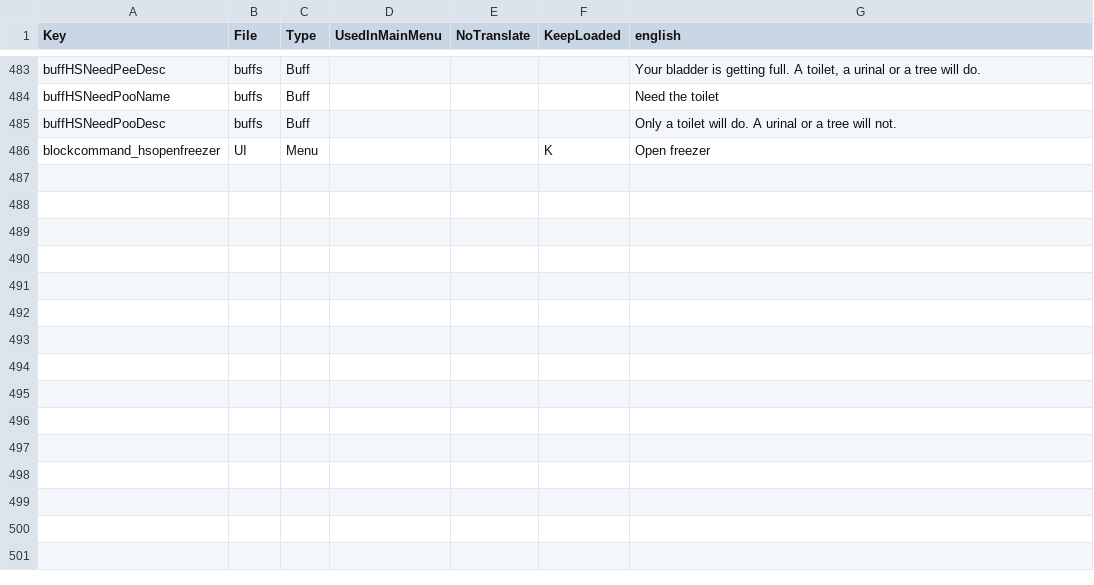
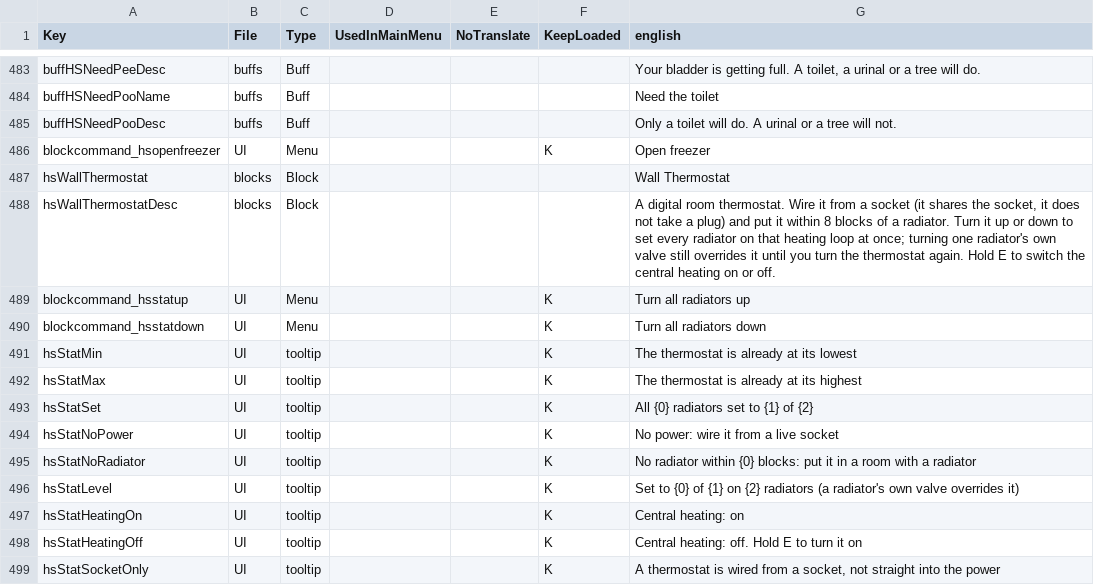
Before and after one commit to Crumb3D/HS_WorkingStuff, a CSV file: Config/Localization.csv, drawn as a sheet; only a part is shown, gaps mark what is left out; the diff names each change by its address in the sheet, - before the commit and + after, or states it on an @@ line.

```diff
--- a/Config/Localization.csv
+++ b/Config/Localization.csv
+row 487: hsWallThermostat | blocks | Block |  |  |  | Wall Thermostat
+row 488: hsWallThermostatDesc | blocks | Block |  |  |  | A digital room thermostat. Wire it from a socket (it shares the socket, it does not take a plug) and put it within 8 blocks of a radiator. Turn it up or down to set every radiator on that heating loop at once; turning one radiator's own valve still overrides it until you turn the thermostat again. Hold E to switch the central heating on or off.
+row 489: blockcommand_hsstatup | UI | Menu |  |  | K | Turn all radiators up
+row 490: blockcommand_hsstatdown | UI | Menu |  |  | K | Turn all radiators down
+row 491: hsStatMin | UI | tooltip |  |  | K | The thermostat is already at its lowest
+row 492: hsStatMax | UI | tooltip |  |  | K | The thermostat is already at its highest
+row 493: hsStatSet | UI | tooltip |  |  | K | All {0} radiators set to {1} of {2}
+row 494: hsStatNoPower | UI | tooltip |  |  | K | No power: wire it from a live socket
+row 495: hsStatNoRadiator | UI | tooltip |  |  | K | No radiator within {0} blocks: put it in a room with a radiator
+row 496: hsStatLevel | UI | tooltip |  |  | K | Set to {0} of {1} on {2} radiators (a radiator's own valve overrides it)
+row 497: hsStatHeatingOn | UI | tooltip |  |  | K | Central heating: on
+row 498: hsStatHeatingOff | UI | tooltip |  |  | K | Central heating: off. Hold E to turn it on
+row 499: hsStatSocketOnly | UI | tooltip |  |  | K | A thermostat is wired from a socket, not straight into the power
```
Also changed, not shown: 15 other files.
